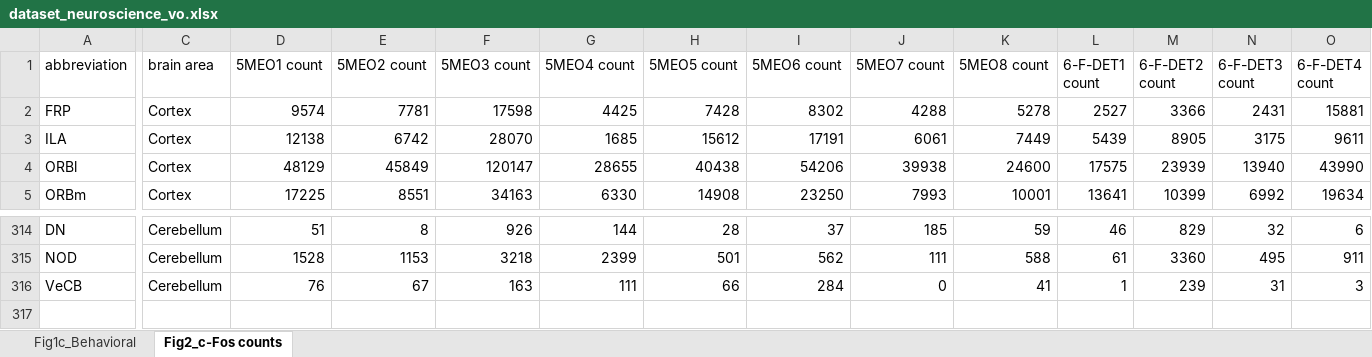
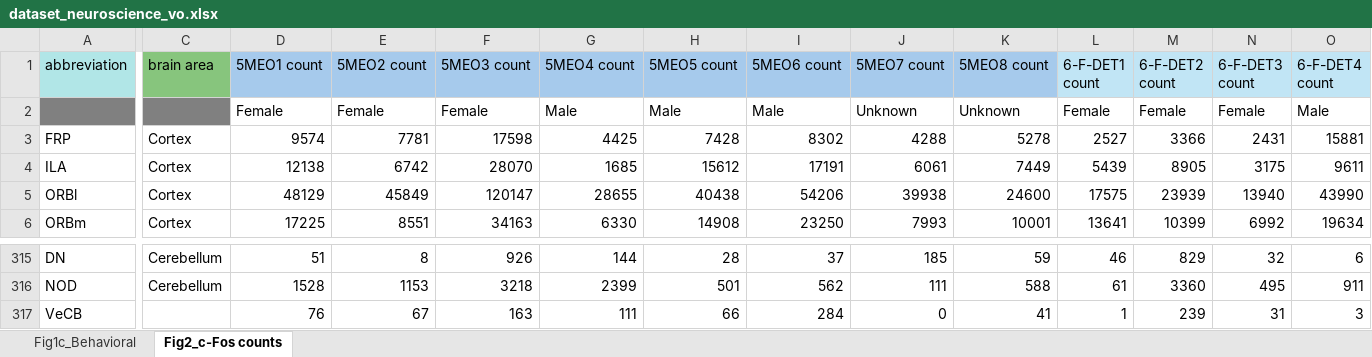
Before and after one commit to BayesianCellCounts/Bayesian-Data-Analysis-Jupiter-Notebook, an Excel workbook: data/dataset_neuroscience_vo.xlsx, sheet Fig2_c-Fos counts, drawn as a sheet; only a part is shown, gaps mark what is left out; values as stored, in another font and other column widths than the file's, no borders; addresses are those after the commit; rows hold the shown columns only; the diff covers the shown part only; the diff names each change by its address in the sheet, - before the commit and + after, or states it on an @@ line.

```diff
--- a/data/dataset_neuroscience_vo.xlsx (sheet Fig2_c-Fos counts)
+++ b/data/dataset_neuroscience_vo.xlsx (sheet Fig2_c-Fos counts)
-A1 fill: none
+A1 fill: #B1E6E7
-C1 fill: none
+C1 fill: #87C57D
-D1:K1 fill: none
+D1:K1 fill: #A6CAEC
-L1:O1 fill: none
+L1:O1 fill: #C1E5F5
+row 2:  |  | Female | Female | Female | Male | Male | Male | Unknown | Unknown | Female | Female | Female | Male
-C317 (brain area): Cerebellum
+C317 (brain area): (empty)
```
Also changed, not shown: cell formats elsewhere in this sheet, 2 other files.
